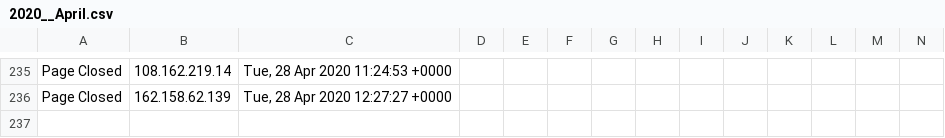
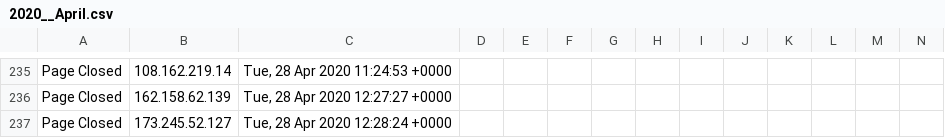
Before and after one commit to runacode/goldrickrogerslaw.com, a CSV file: logs/2020__April.csv, drawn as a sheet; only a part is shown, gaps mark what is left out; rows hold the shown columns only; the diff names each change by its address in the sheet, - before the commit and + after, or states it on an @@ line.

Commit message:
Site Editor Update

```diff
--- a/logs/2020__April.csv
+++ b/logs/2020__April.csv
+row 237: Page Closed | 173.245.52.127 | Tue, 28 Apr 2020 12:28:24 +0000
```
